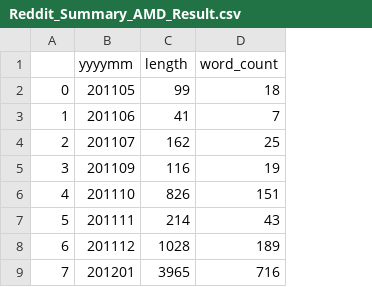
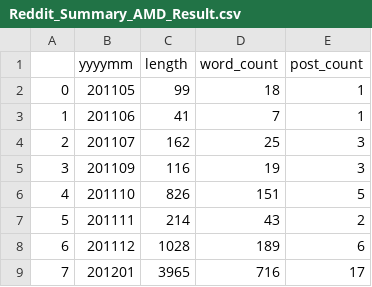
Before and after one commit to actuarialcat/FINA_4350_Textris, a CSV file: features/Reddit_Summary_AMD_Result.csv, drawn as a sheet; only a part is shown; the diff names each change by its address in the sheet, - before the commit and + after, or states it on an @@ line.

Commit message:
post count plot

```diff
--- a/features/Reddit_Summary_AMD_Result.csv
+++ b/features/Reddit_Summary_AMD_Result.csv
+column E (post_count), rows 2-9: 1 | 1 | 3 | 3 | 5 | 2 | 6 | 17
```
Also changed, not shown: features/Reddit_Summary_Intel_Result.csv, 2 other files.
